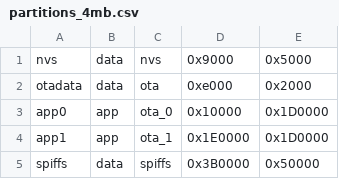
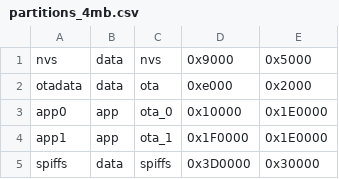
Before and after one commit to win1498419293/CarKey, a CSV file: partitions_4mb.csv, drawn as a sheet.

```diff
--- a/partitions_4mb.csv
+++ b/partitions_4mb.csv
@@ -2,4 +2,4 @@ nvs,      data, nvs,     0x9000,  0x5000
 otadata,  data, ota,     0xe000,  0x2000
-app0,     app,  ota_0,   0x10000, 0x1D0000
-app1,     app,  ota_1,   0x1E0000,0x1D0000
-spiffs,   data, spiffs,  0x3B0000,0x50000
+app0,     app,  ota_0,   0x10000, 0x1E0000
+app1,     app,  ota_1,   0x1F0000,0x1E0000
+spiffs,   data, spiffs,  0x3D0000,0x30000
```
Also changed, not shown: 10 other files.
